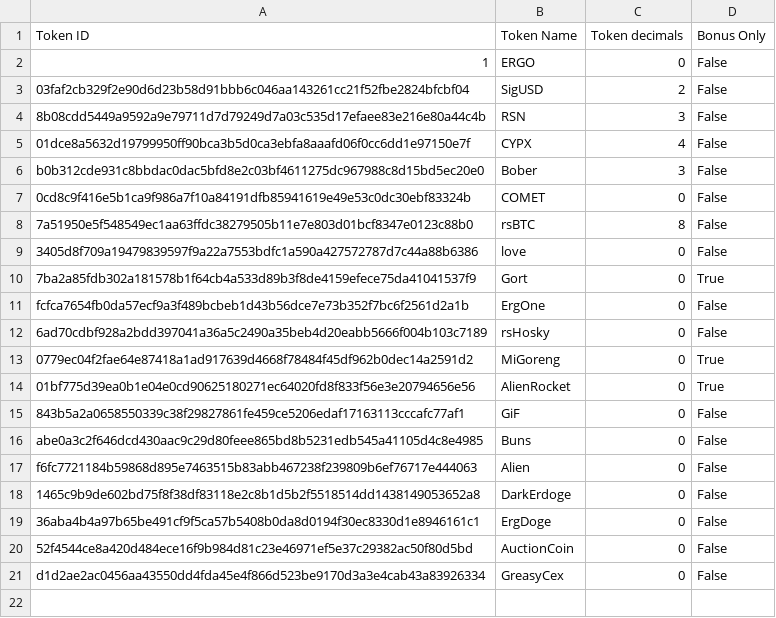
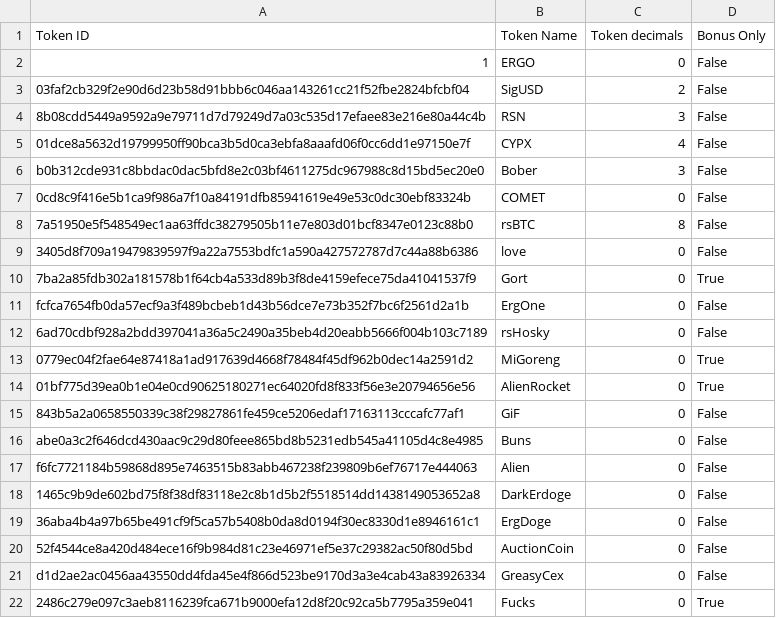
Before and after one commit to marctheshark3/Mining-Reward-Tokens, a CSV file: supported-tokens.csv, drawn as a sheet; the diff names each change by its address in the sheet, - before the commit and + after, or states it on an @@ line.

```diff
--- a/supported-tokens.csv
+++ b/supported-tokens.csv
+row 22: 2486c279e097c3aeb8116239fca671b9000efa12d8f20c92ca5b7795a359e041 | Fucks | 0 | True
```
